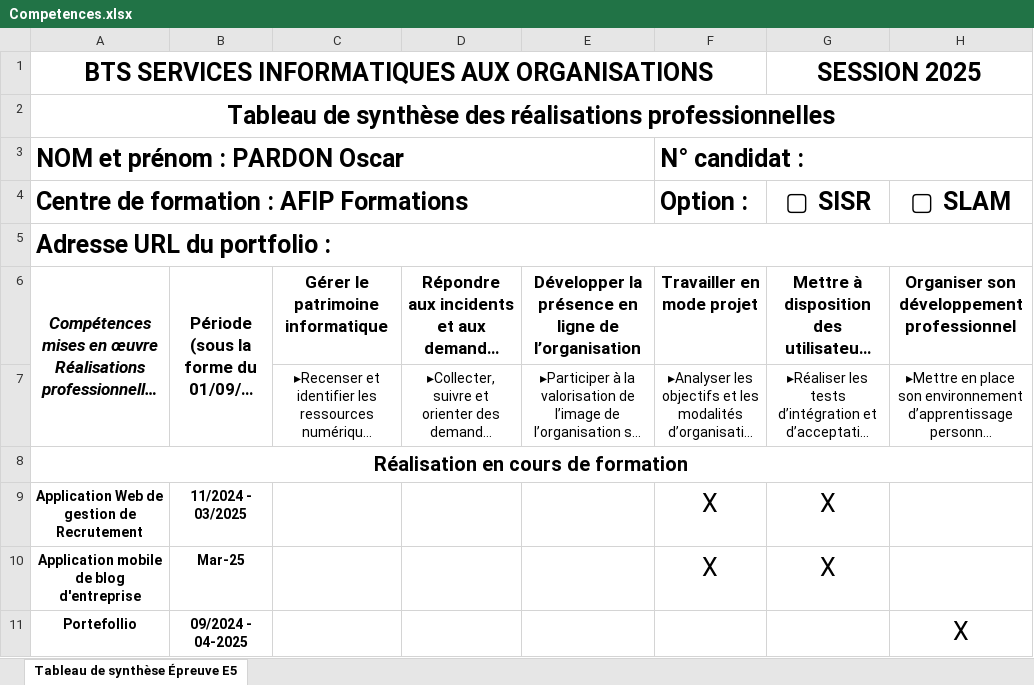
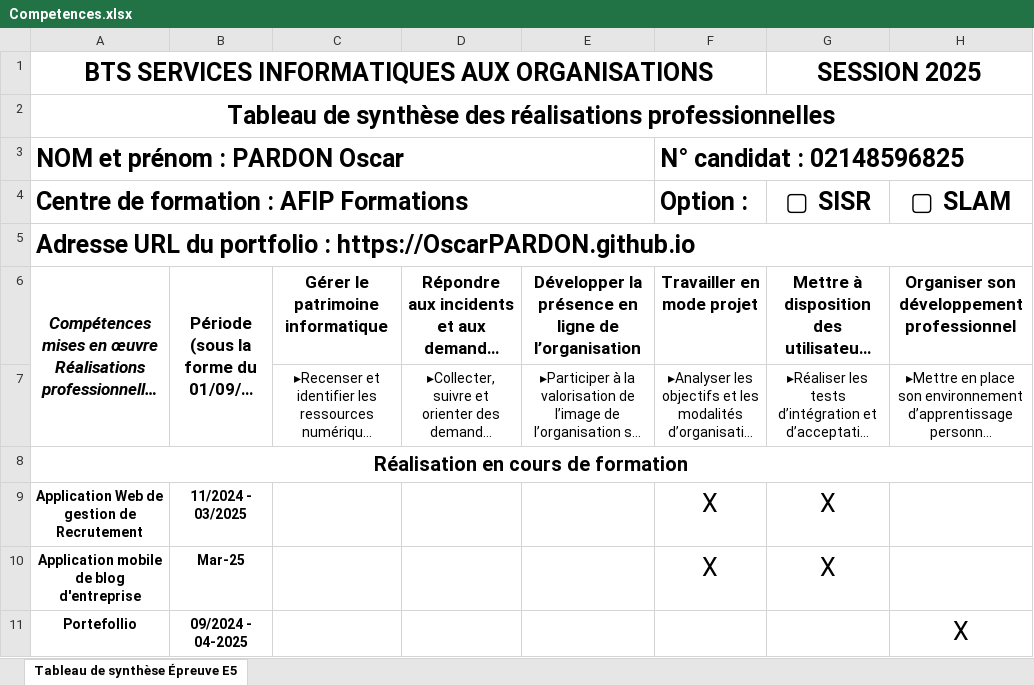
Before and after one commit to OscarPARDON/OscarPARDON.github.io, an Excel workbook: assets/docs/Competences.xlsx, sheet Tableau de synthèse Épreuve E5, drawn as a sheet; only a part is shown; long unchanged cells end in …; values as stored, in another font and other column widths than the file's, no borders; charts and pictures not drawn; the diff names each change by its address in the sheet, - before the commit and + after, or states it on an @@ line.

```diff
--- a/assets/docs/Competences.xlsx (sheet Tableau de synthèse Épreuve E5)
+++ b/assets/docs/Competences.xlsx (sheet Tableau de synthèse Épreuve E5)
-F3 (Option :): N° candidat :
+F3 (Option :): N° candidat : 02148596825
-A5: Adresse URL du portfolio :
+A5: Adresse URL du portfolio : https://OscarPARDON.github.io
```
Also changed, not shown: 1 other file.
